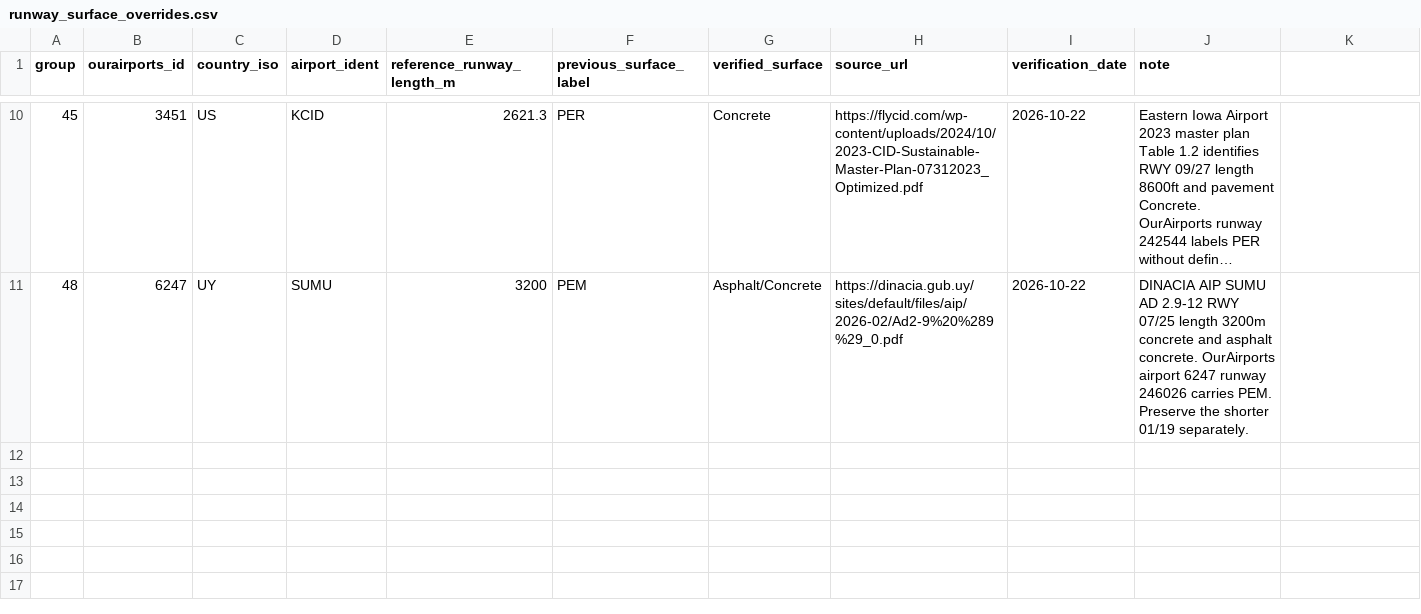
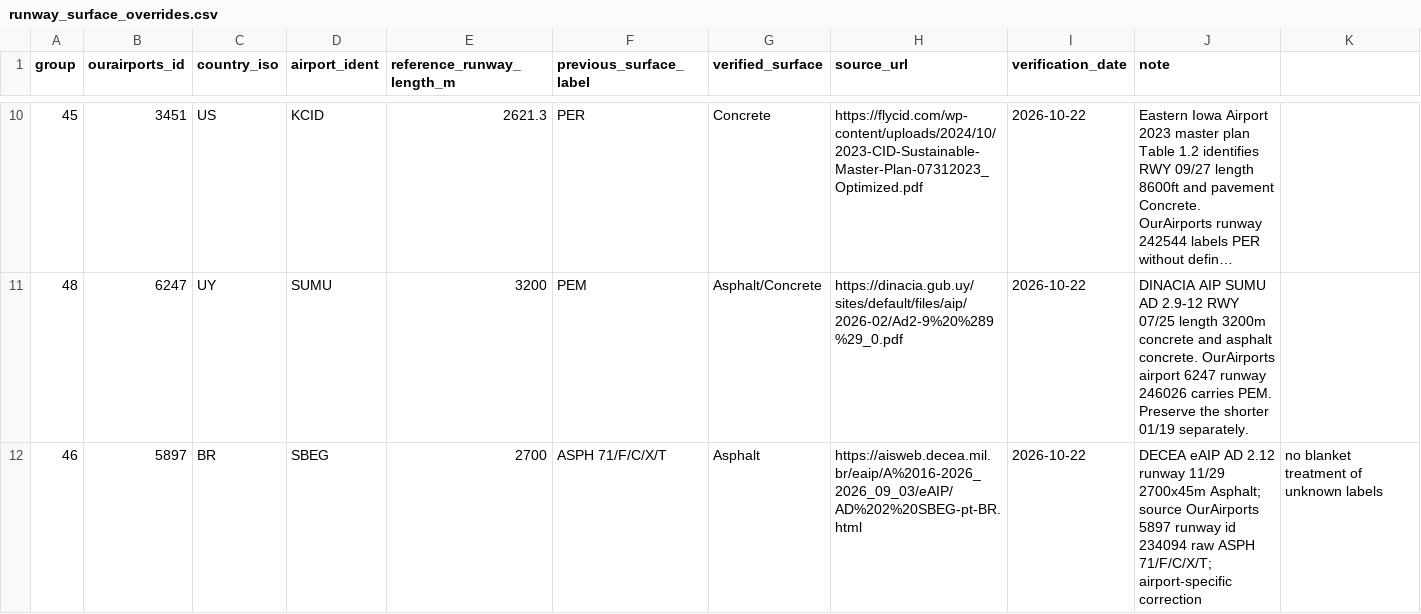
Before and after one commit to bracko87/Airlinerra, a CSV file: data/airports/runway_surface_overrides.csv, drawn as a sheet; only a part is shown, gaps mark what is left out; long unchanged cells end in …; the diff names each change by its address in the sheet, - before the commit and + after, or states it on an @@ line.

Commit message:
fix(airports): restore Manaus SBEG source 5897 runway 234094 with verified asphalt 2700m

```diff
--- a/data/airports/runway_surface_overrides.csv
+++ b/data/airports/runway_surface_overrides.csv
+row 12: 46 | 5897 | BR | SBEG | 2700 | ASPH 71/F/C/X/T | Asphalt | https://aisweb.decea.mil.br/eaip/A%2016-2026_2026_09_03/eAIP/AD%202%20SBEG-pt-BR.html | 2026-10-22 | DECEA eAIP AD 2.12 runway 11/29 2700x45m Asphalt; source OurAirports 5897 runway id 234094 raw ASPH 71/F/C/X/T; airport-specific correction | no blanket treatment of unknown labels
```
